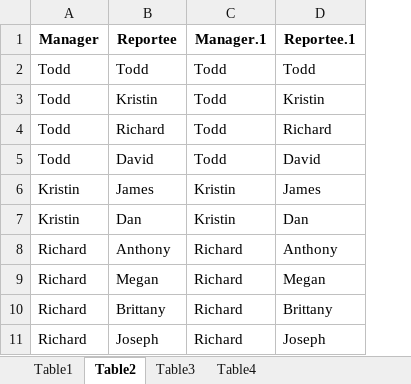
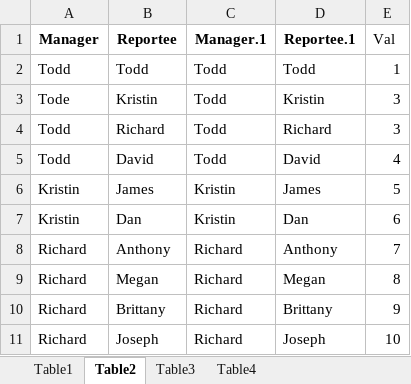
Before and after one commit to Varun-Tiruvail/Temp, an Excel workbook: Deepseek/FXDerivatives.xlsx, sheet Table2, drawn as a sheet; only a part is shown; values as stored, in another font and other column widths than the file's, no borders; the diff names each change by its address in the sheet, - before the commit and + after, or states it on an @@ line.

```diff
--- a/Deepseek/FXDerivatives.xlsx (sheet Table2)
+++ b/Deepseek/FXDerivatives.xlsx (sheet Table2)
+column E (Val), rows 2-11: 1 | 3 | 3 | 4 | 5 | 6 | 7 | 8 | 9 | 10
-A3 (Manager): Todd
+A3 (Manager): Tode
```
Also changed, not shown: sheet Table1, sheet Table4, sheet Table3, Deepseek/CCYreplacement.xlsx, Deepseek/default_tables.xlsx, 5 other files.
